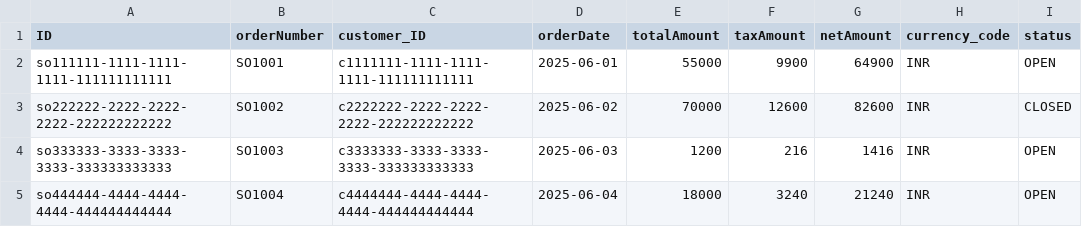
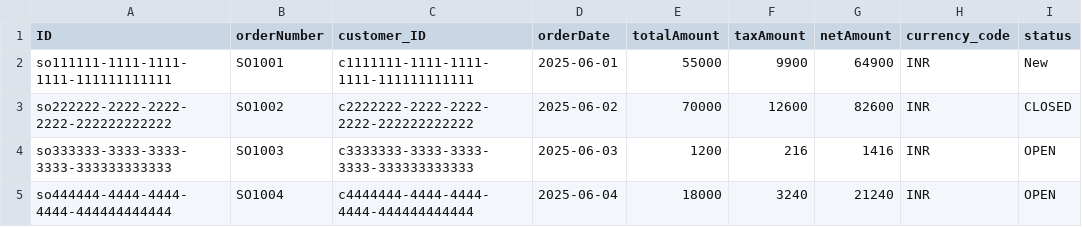
Before and after one commit to adityapandey8285/CAP-Coding-Assignments-Aditya-Pandey, a CSV file: EPM_Data_Model/db/data/com.epm-SalesOrders.csv, drawn as a sheet.

Commit message:
Everything up to date

```diff
--- a/EPM_Data_Model/db/data/com.epm-SalesOrders.csv
+++ b/EPM_Data_Model/db/data/com.epm-SalesOrders.csv
@@ -1,3 +1,3 @@
 ID,orderNumber,customer_ID,orderDate,totalAmount,taxAmount,netAmount,currency_code,status
-so111111-1111-1111-1111-111111111111,SO1001,c1111111-1111-1111-1111-111111111111,2025-06-01,55000,9900,64900,INR,OPEN
+so111111-1111-1111-1111-111111111111,SO1001,c1111111-1111-1111-1111-111111111111,2025-06-01,55000,9900,64900,INR,New
 so222222-2222-2222-2222-222222222222,SO1002,c2222222-2222-2222-2222-222222222222,2025-06-02,70000,12600,82600,INR,CLOSED
```
Also changed, not shown: 12 other files.
